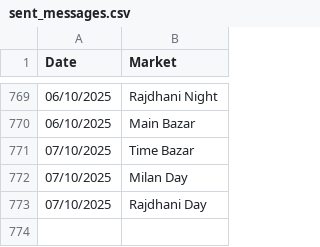
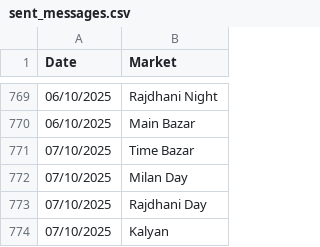
Before and after one commit to Vishalsnw/Kalyan_web, a CSV file: sent_messages.csv, drawn as a sheet; only a part is shown, gaps mark what is left out.

```diff
--- a/sent_messages.csv
+++ b/sent_messages.csv
@@ -773 +773,2 @@ Date,Market
 07/10/2025,Rajdhani Day
+07/10/2025,Kalyan
```
Also changed, not shown: satta_data.csv.
